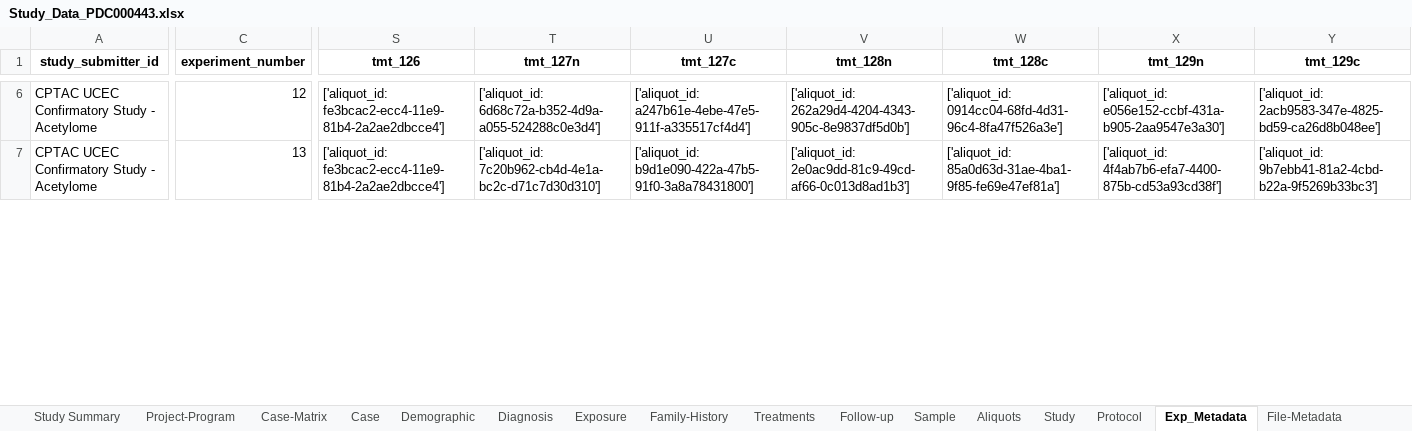
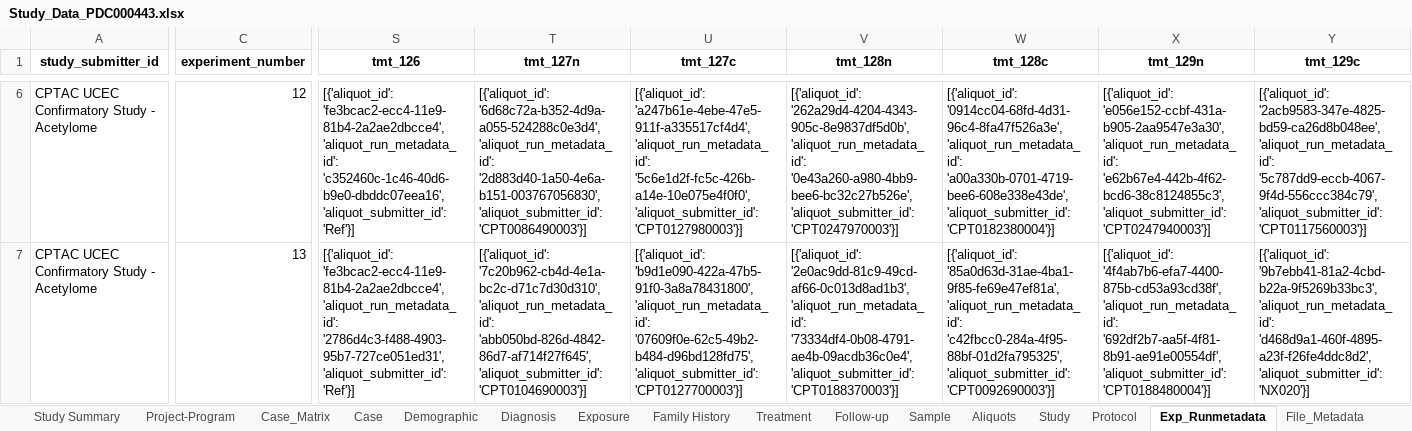
Before and after one commit to AlexSevman/API-PDC-download_workbook, an Excel workbook: Study_Data_PDC000443.xlsx, sheet Exp_Runmetadata, drawn as a sheet; only a part is shown, gaps mark what is left out; values as stored, in another font and other column widths than the file's, no borders; the diff covers the shown part only; the diff names each change by its address in the sheet, - before the commit and + after, or states it on an @@ line.

```diff
--- a/Study_Data_PDC000443.xlsx (sheet Exp_Runmetadata)
+++ b/Study_Data_PDC000443.xlsx (sheet Exp_Runmetadata)
-sheet tab: Case-Matrix
+sheet tab: Case_Matrix
-sheet tab: Family-History
+sheet tab: Family History
-sheet tab: Treatments
+sheet tab: Treatment
-sheet tab: Exp_Metadata
+sheet tab: Exp_Runmetadata
-sheet tab: File-Metadata
+sheet tab: File_Metadata
-S6 (tmt_126): ['aliquot_id: fe3bcac2-ecc4-11e9-81b4-2a2ae2dbcce4']
+S6 (tmt_126): [{'aliquot_id': 'fe3bcac2-ecc4-11e9-81b4-2a2ae2dbcce4', 'aliquot_run_metadata_id': 'c352460c-1c46-40d6-b9e0-dbddc07eea16', 'aliquot_submitter_id': 'Ref'}]
-T6 (tmt_127n): ['aliquot_id: 6d68c72a-b352-4d9a-a055-524288c0e3d4']
+T6 (tmt_127n): [{'aliquot_id': '6d68c72a-b352-4d9a-a055-524288c0e3d4', 'aliquot_run_metadata_id': '2d883d40-1a50-4e6a-b151-003767056830', 'aliquot_submitter_id': 'CPT0086490003'}]
-U6 (tmt_127c): ['aliquot_id: a247b61e-4ebe-47e5-911f-a335517cf4d4']
+U6 (tmt_127c): [{'aliquot_id': 'a247b61e-4ebe-47e5-911f-a335517cf4d4', 'aliquot_run_metadata_id': '5c6e1d2f-fc5c-426b-a14e-10e075e4f0f0', 'aliquot_submitter_id': 'CPT0127980003'}]
-V6 (tmt_128n): ['aliquot_id: 262a29d4-4204-4343-905c-8e9837df5d0b']
+V6 (tmt_128n): [{'aliquot_id': '262a29d4-4204-4343-905c-8e9837df5d0b', 'aliquot_run_metadata_id': '0e43a260-a980-4bb9-bee6-bc32c27b526e', 'aliquot_submitter_id': 'CPT0247970003'}]
-W6 (tmt_128c): ['aliquot_id: 0914cc04-68fd-4d31-96c4-8fa47f526a3e']
+W6 (tmt_128c): [{'aliquot_id': '0914cc04-68fd-4d31-96c4-8fa47f526a3e', 'aliquot_run_metadata_id': 'a00a330b-0701-4719-bee6-608e338e43de', 'aliquot_submitter_id': 'CPT0182380004'}]
-X6 (tmt_129n): ['aliquot_id: e056e152-ccbf-431a-b905-2aa9547e3a30']
+X6 (tmt_129n): [{'aliquot_id': 'e056e152-ccbf-431a-b905-2aa9547e3a30', 'aliquot_run_metadata_id': 'e62b67e4-442b-4f62-bcd6-38c8124855c3', 'aliquot_submitter_id': 'CPT0247940003'}]
-Y6 (tmt_129c): ['aliquot_id: 2acb9583-347e-4825-bd59-ca26d8b048ee']
+Y6 (tmt_129c): [{'aliquot_id': '2acb9583-347e-4825-bd59-ca26d8b048ee', 'aliquot_run_metadata_id': '5c787dd9-eccb-4067-9f4d-556ccc384c79', 'aliquot_submitter_id': 'CPT0117560003'}]
-S7 (tmt_126): ['aliquot_id: fe3bcac2-ecc4-11e9-81b4-2a2ae2dbcce4']
+S7 (tmt_126): [{'aliquot_id': 'fe3bcac2-ecc4-11e9-81b4-2a2ae2dbcce4', 'aliquot_run_metadata_id': '2786d4c3-f488-4903-95b7-727ce051ed31', 'aliquot_submitter_id': 'Ref'}]
-T7 (tmt_127n): ['aliquot_id: 7c20b962-cb4d-4e1a-bc2c-d71c7d30d310']
+T7 (tmt_127n): [{'aliquot_id': '7c20b962-cb4d-4e1a-bc2c-d71c7d30d310', 'aliquot_run_metadata_id': 'abb050bd-826d-4842-86d7-af714f27f645', 'aliquot_submitter_id': 'CPT0104690003'}]
-U7 (tmt_127c): ['aliquot_id: b9d1e090-422a-47b5-91f0-3a8a78431800']
+U7 (tmt_127c): [{'aliquot_id': 'b9d1e090-422a-47b5-91f0-3a8a78431800', 'aliquot_run_metadata_id': '07609f0e-62c5-49b2-b484-d96bd128fd75', 'aliquot_submitter_id': 'CPT0127700003'}]
-V7 (tmt_128n): ['aliquot_id: 2e0ac9dd-81c9-49cd-af66-0c013d8ad1b3']
+V7 (tmt_128n): [{'aliquot_id': '2e0ac9dd-81c9-49cd-af66-0c013d8ad1b3', 'aliquot_run_metadata_id': '73334df4-0b08-4791-ae4b-09acdb36c0e4', 'aliquot_submitter_id': 'CPT0188370003'}]
-W7 (tmt_128c): ['aliquot_id: 85a0d63d-31ae-4ba1-9f85-fe69e47ef81a']
+W7 (tmt_128c): [{'aliquot_id': '85a0d63d-31ae-4ba1-9f85-fe69e47ef81a', 'aliquot_run_metadata_id': 'c42fbcc0-284a-4f95-88bf-01d2fa795325', 'aliquot_submitter_id': 'CPT0092690003'}]
-X7 (tmt_129n): ['aliquot_id: 4f4ab7b6-efa7-4400-875b-cd53a93cd38f']
+X7 (tmt_129n): [{'aliquot_id': '4f4ab7b6-efa7-4400-875b-cd53a93cd38f', 'aliquot_run_metadata_id': '692df2b7-aa5f-4f81-8b91-ae91e00554df', 'aliquot_submitter_id': 'CPT0188480004'}]
-Y7 (tmt_129c): ['aliquot_id: 9b7ebb41-81a2-4cbd-b22a-9f5269b33bc3']
+Y7 (tmt_129c): [{'aliquot_id': '9b7ebb41-81a2-4cbd-b22a-9f5269b33bc3', 'aliquot_run_metadata_id': 'd468d9a1-460f-4895-a23f-f26fe4ddc8d2', 'aliquot_submitter_id': 'NX020'}]
```
Also changed, not shown: 162 edited cells elsewhere in this sheet, sheet Case_Matrix, sheet Aliquots, sheet Case, 3 other files.
